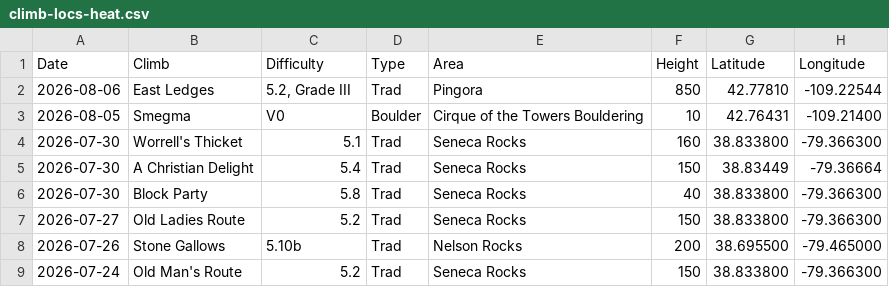
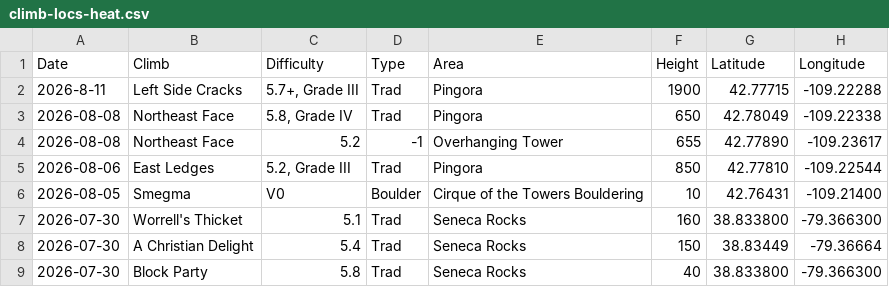
Before and after one commit to achiquit/ticks-db, a CSV file: data/climb-locs-heat.csv, drawn as a sheet; only a part is shown; the shorter side is filled out with more unchanged rows; the diff names each change by its address in the sheet, - before the commit and + after, or states it on an @@ line.

```diff
--- a/data/climb-locs-heat.csv
+++ b/data/climb-locs-heat.csv
+row 2: 2026-8-11 | Left Side Cracks | 5.7+, Grade III | Trad | Pingora | 1900 | 42.77715 | -109.22288
+row 3: 2026-08-08 | Northeast Face | 5.8, Grade IV | Trad | Pingora | 650 | 42.78049 | -109.22338
+row 4: 2026-08-08 | Northeast Face | 5.2 | -1 | Overhanging Tower | 655 | 42.77890 | -109.23617
```
Also changed, not shown: data/climb-locs.csv, data/grades-by-success-and-style.csv, 7 other files.
